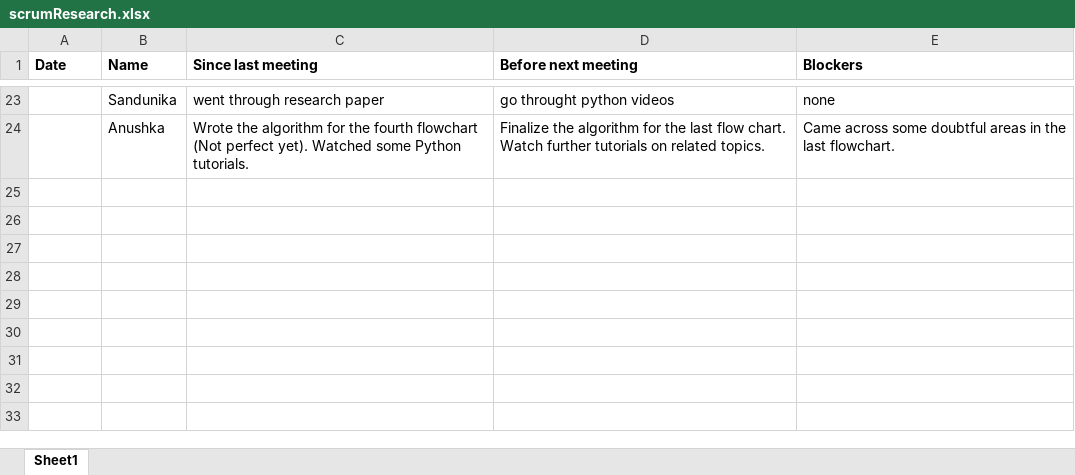
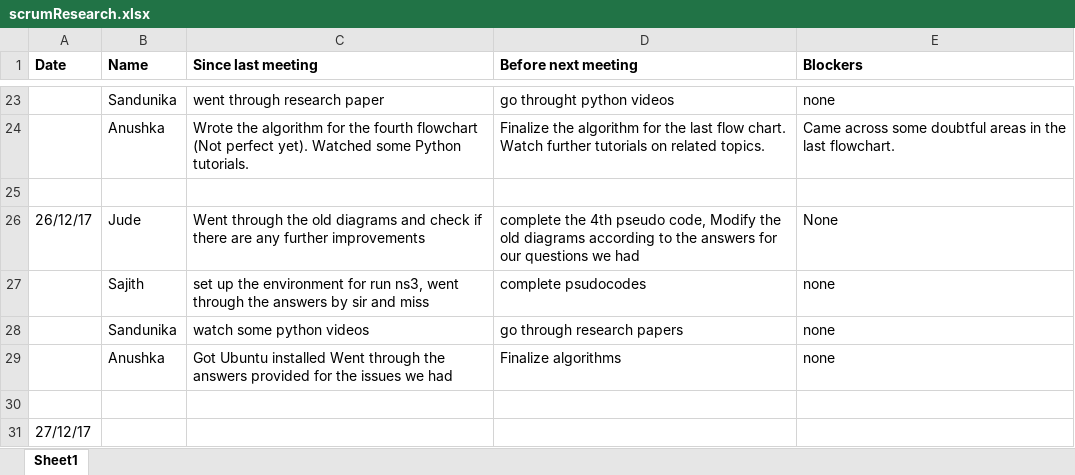
Before and after one commit to SajithNew16/Doc, an Excel workbook: scrumResearch.xlsx, sheet Sheet1, drawn as a sheet; only a part is shown, gaps mark what is left out; values as stored, in another font and other column widths than the file's, no borders; the diff names each change by its address in the sheet, - before the commit and + after, or states it on an @@ line.

```diff
--- a/scrumResearch.xlsx (sheet Sheet1)
+++ b/scrumResearch.xlsx (sheet Sheet1)
+row 25: (empty)
+row 26: 26/12/17 | Jude | Went through the old diagrams and check if there are any further improvements | complete the 4th pseudo code, Modify the old diagrams according to the answers for our questions we had | None
+row 27:  | Sajith | set up the environment for run ns3, went through the answers by sir and miss | complete psudocodes | none
+row 28:  | Sandunika | watch some python videos | go through research papers | none
+row 29:  | Anushka | Got Ubuntu installed Went through the answers provided for the issues we had | Finalize algorithms | none
+row 30: (empty)
+row 31: 27/12/17
```
Also changed, not shown: 1 other file.
